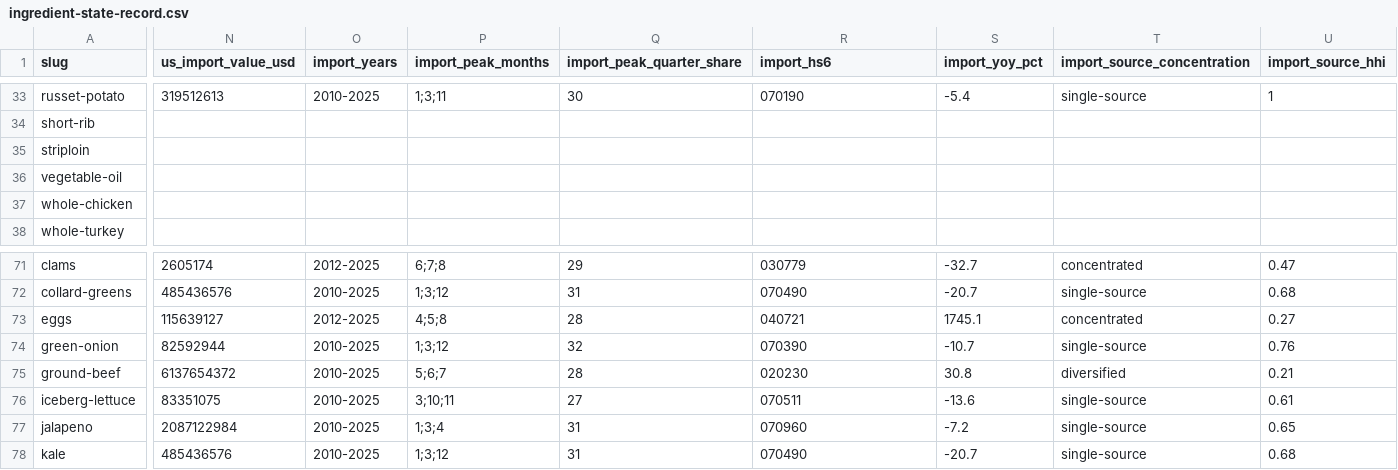
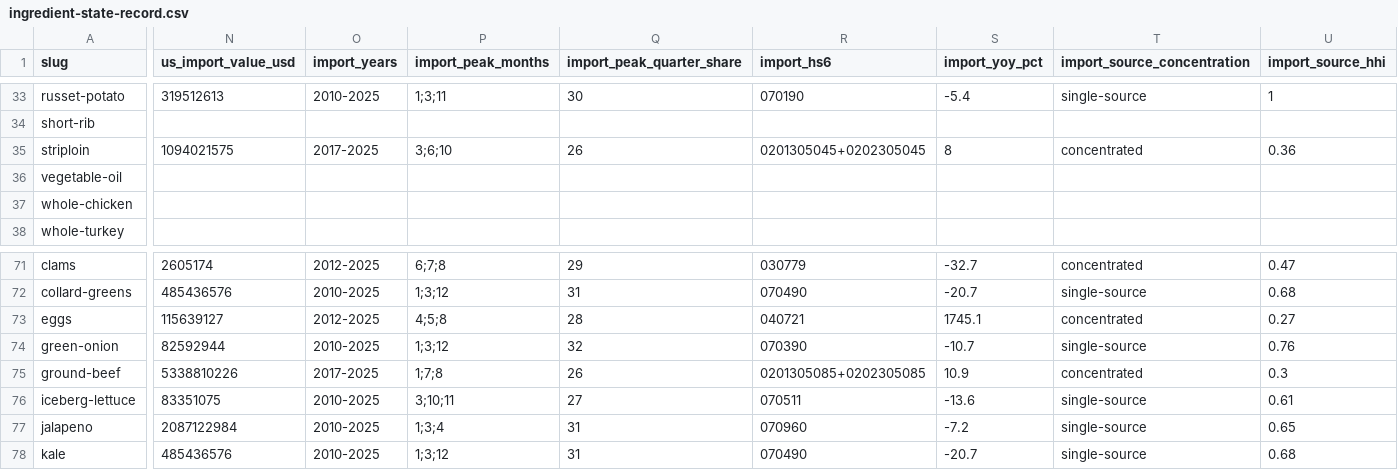
Before and after one commit to Donwonmagic/potentially-profitable, a CSV file: cost-index/ingredient-state-record.csv, drawn as a sheet; only a part is shown, gaps mark what is left out; the diff covers the shown part only; the diff names each change by its address in the sheet, - before the commit and + after, or states it on an @@ line.

```diff
--- a/cost-index/ingredient-state-record.csv
+++ b/cost-index/ingredient-state-record.csv
-N35 (us_import_value_usd): (empty)
+N35 (us_import_value_usd): 1094021575
-O35 (import_years): (empty)
+O35 (import_years): 2017-2025
-P35 (import_peak_months): (empty)
+P35 (import_peak_months): 3;6;10
-Q35 (import_peak_quarter_share): (empty)
+Q35 (import_peak_quarter_share): 26
-R35 (import_hs6): (empty)
+R35 (import_hs6): 0201305045+0202305045
-S35 (import_yoy_pct): (empty)
+S35 (import_yoy_pct): 8
-T35 (import_source_concentration): (empty)
+T35 (import_source_concentration): concentrated
-U35 (import_source_hhi): (empty)
+U35 (import_source_hhi): 0.36
-N75 (us_import_value_usd): 6137654372
+N75 (us_import_value_usd): 5338810226
-O75 (import_years): 2010-2025
+O75 (import_years): 2017-2025
-P75 (import_peak_months): 5;6;7
+P75 (import_peak_months): 1;7;8
-Q75 (import_peak_quarter_share): 28
+Q75 (import_peak_quarter_share): 26
-R75 (import_hs6): 020230
+R75 (import_hs6): 0201305085+0202305085
-S75 (import_yoy_pct): 30.8
+S75 (import_yoy_pct): 10.9
-T75 (import_source_concentration): diversified
+T75 (import_source_concentration): concentrated
-U75 (import_source_hhi): 0.21
+U75 (import_source_hhi): 0.3
```
Also changed, not shown: 35 edited cells elsewhere in this file, 6 other files.
